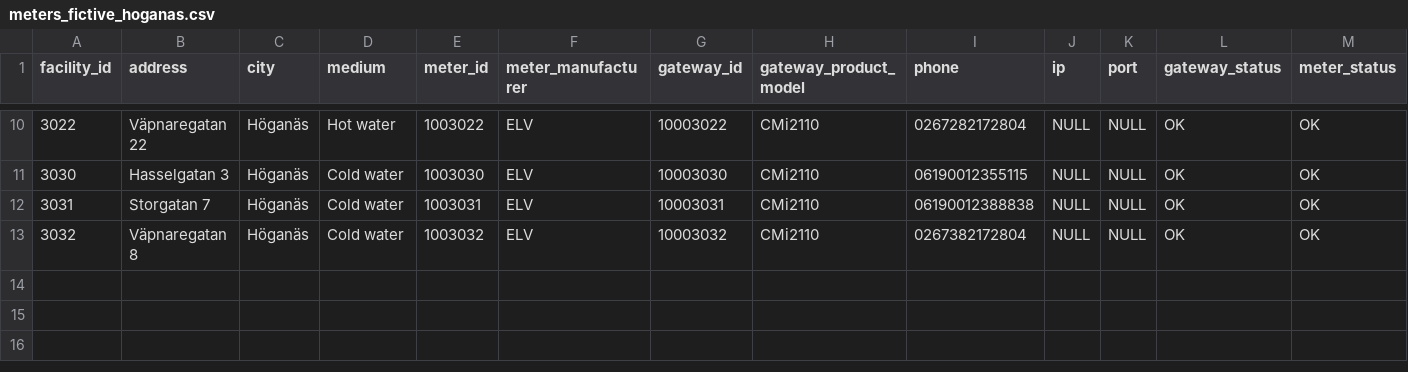
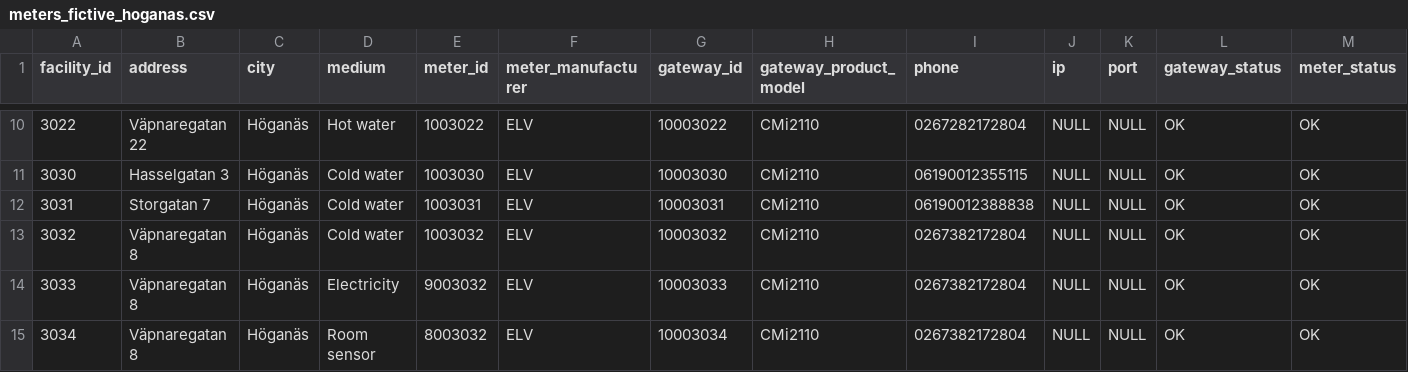
Before and after one commit to mustah/mvp, a CSV file: backend/configuration/src/main/resources/data/meters_fictive_hoganas.csv, drawn as a sheet; only a part is shown, gaps mark what is left out.

Commit message:
Add demo electricity meter and room sensor

```diff
--- a/backend/configuration/src/main/resources/data/meters_fictive_hoganas.csv
+++ b/backend/configuration/src/main/resources/data/meters_fictive_hoganas.csv
@@ -13 +13,3 @@ facility_id;address;city;medium;meter_id;meter_manufacturer;gateway_id;gateway_p
 3032;Väpnaregatan 8;Höganäs;Cold water;1003032;ELV;10003032;CMi2110;0267382172804;NULL;NULL;OK;OK
+3033;Väpnaregatan 8;Höganäs;Electricity;9003032;ELV;10003033;CMi2110;0267382172804;NULL;NULL;OK;OK
+3034;Väpnaregatan 8;Höganäs;Room sensor;8003032;ELV;10003034;CMi2110;0267382172804;NULL;NULL;OK;OK
```
Also changed, not shown: 2 other files.
